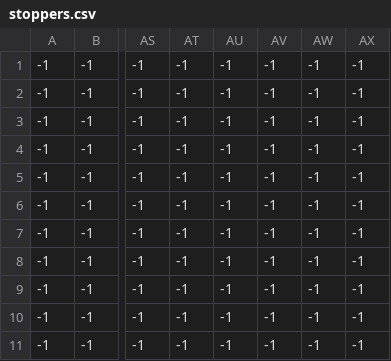
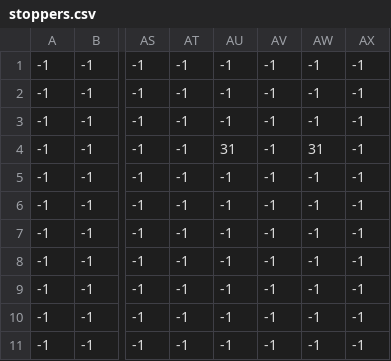
Before and after one commit to real-mozzevelnik/ouuutskirts-game, a CSV file: level/level_2_csv/stoppers.csv, drawn as a sheet; only a part is shown, gaps mark what is left out; the diff names each change by its address in the sheet, - before the commit and + after, or states it on an @@ line.

```diff
--- a/level/level_2_csv/stoppers.csv
+++ b/level/level_2_csv/stoppers.csv
-AU4: -1
+AU4: 31
-AW4: -1
+AW4: 31
```
Also changed, not shown: level/level_2_csv/grass.csv, 7 other files.
